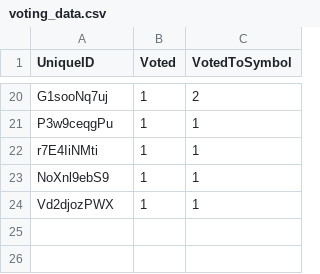
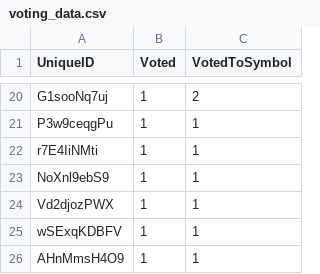
Before and after one commit to pain459/LP, a CSV file: projects/EVM_machine/voting_data.csv, drawn as a sheet; only a part is shown, gaps mark what is left out; the diff names each change by its address in the sheet, - before the commit and + after, or states it on an @@ line.

```diff
--- a/projects/EVM_machine/voting_data.csv
+++ b/projects/EVM_machine/voting_data.csv
+row 25: wSExqKDBFV | 1 | 1
+row 26: AHnMmsH4O9 | 1 | 1
```
Also changed, not shown: 5 other files.
